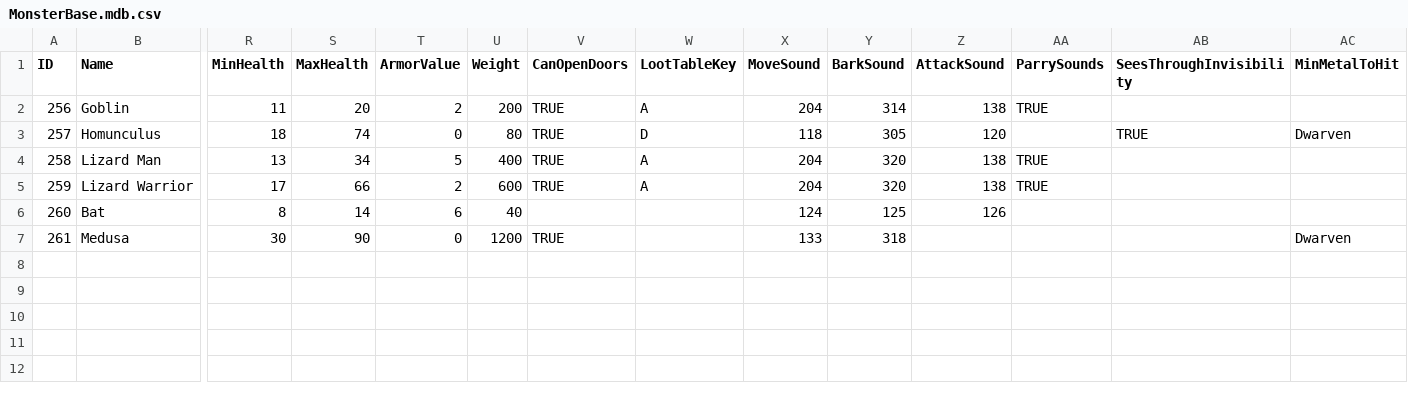
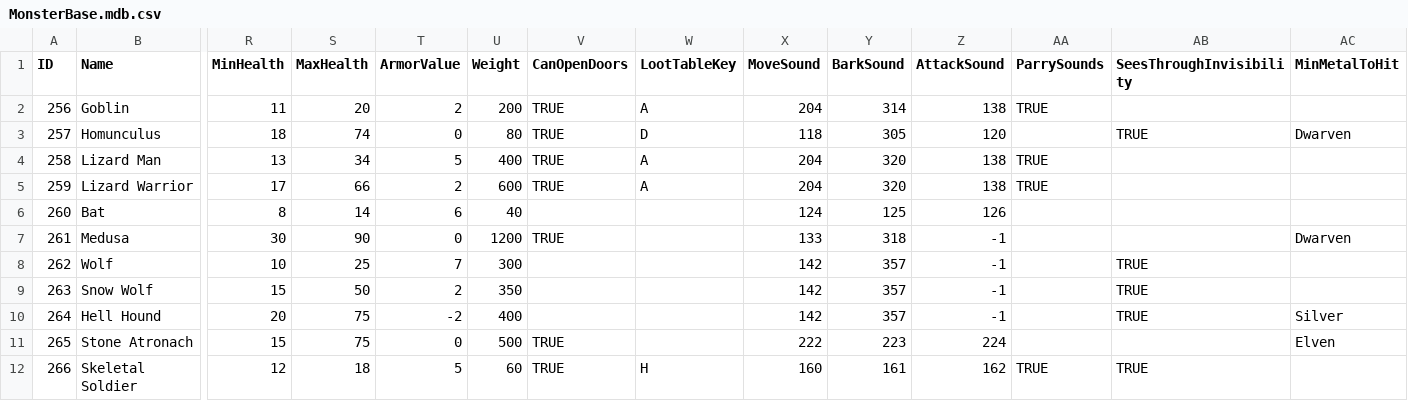
Before and after one commit to SquidKamer/DaggerfallBestiaryProject, a CSV file: MonsterBase.mdb.csv, drawn as a sheet; only a part is shown, gaps mark what is left out; rows hold the shown columns only; the diff names each change by its address in the sheet, - before the commit and + after, or states it on an @@ line.

Commit message:
Added Wolf, Snow Wolf, Hell Hound, Stone Atronach (demo gargoyle), and Skeletal Soldier (shieldless demo skeleton) enemies

```diff
--- a/MonsterBase.mdb.csv
+++ b/MonsterBase.mdb.csv
-Z7 (AttackSound): (empty)
+Z7 (AttackSound): -1
+row 8: 262 | Wolf | 10 | 25 | 7 | 300 |  |  | 142 | 357 | -1 |  | TRUE
+row 9: 263 | Snow Wolf | 15 | 50 | 2 | 350 |  |  | 142 | 357 | -1 |  | TRUE
+row 10: 264 | Hell Hound | 20 | 75 | -2 | 400 |  |  | 142 | 357 | -1 |  | TRUE | Silver
+row 11: 265 | Stone Atronach | 15 | 75 | 0 | 500 | TRUE |  | 222 | 223 | 224 |  |  | Elven
+row 12: 266 | Skeletal Soldier | 12 | 18 | 5 | 60 | TRUE | H | 160 | 161 | 162 | TRUE | TRUE
```
Also changed, not shown: CareerBase.cdb.csv, 7 other files.
